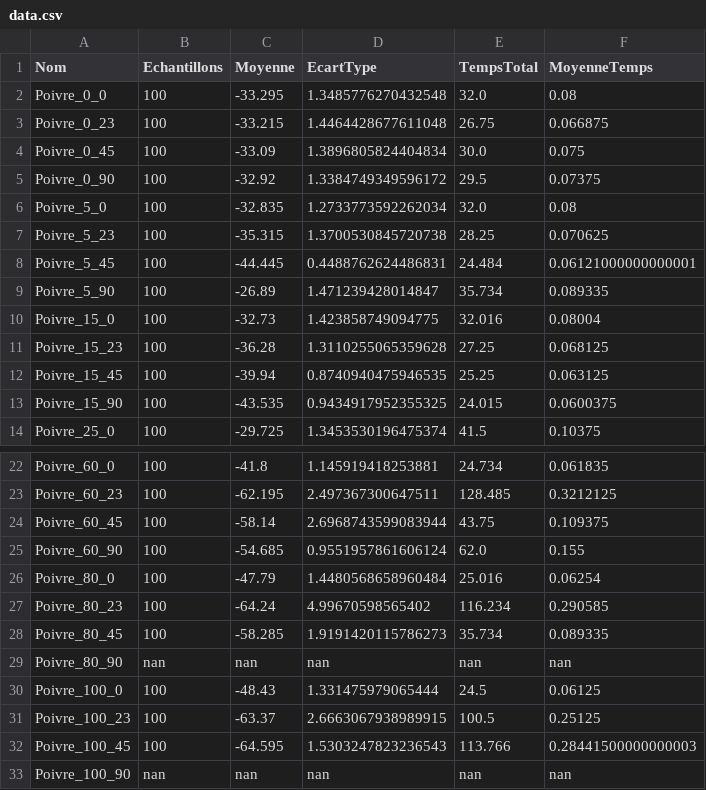
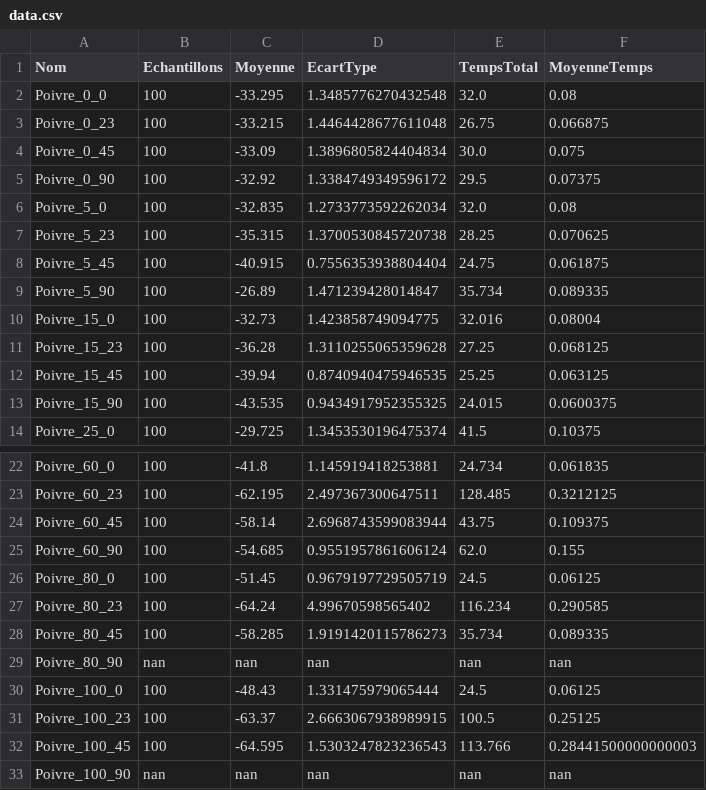
Before and after one commit to LaurentGENTY/LIARA-RFID-data-retrieving, a CSV file: WebSocketClient/WebSocketClient/bin/Debug/xp/Poivre/data/data.csv, drawn as a sheet; only a part is shown, gaps mark what is left out.

```diff
--- a/WebSocketClient/WebSocketClient/bin/Debug/xp/Poivre/data/data.csv
+++ b/WebSocketClient/WebSocketClient/bin/Debug/xp/Poivre/data/data.csv
@@ -7,3 +7,3 @@ Poivre_5_0;100;-32.835;1.2733773592262034;32.0;0.08
 Poivre_5_23;100;-35.315;1.3700530845720738;28.25;0.070625
-Poivre_5_45;100;-44.445;0.4488762624486831;24.484;0.06121000000000001
+Poivre_5_45;100;-40.915;0.7556353938804404;24.75;0.061875
 Poivre_5_90;100;-26.89;1.471239428014847;35.734;0.089335
@@ -25,3 +25,3 @@ Poivre_60_45;100;-58.14;2.6968743599083944;43.75;0.109375
 Poivre_60_90;100;-54.685;0.9551957861606124;62.0;0.155
-Poivre_80_0;100;-47.79;1.4480568658960484;25.016;0.06254
+Poivre_80_0;100;-51.45;0.9679197729505719;24.5;0.06125
 Poivre_80_23;100;-64.24;4.99670598565402;116.234;0.290585
```
Also changed, not shown: WebSocketClient/WebSocketClient/bin/Debug/xp/Poivre/Poivre_5_45.csv, WebSocketClient/WebSocketClient/bin/Debug/xp/Poivre/Poivre_80_0.csv, 43 other files.
